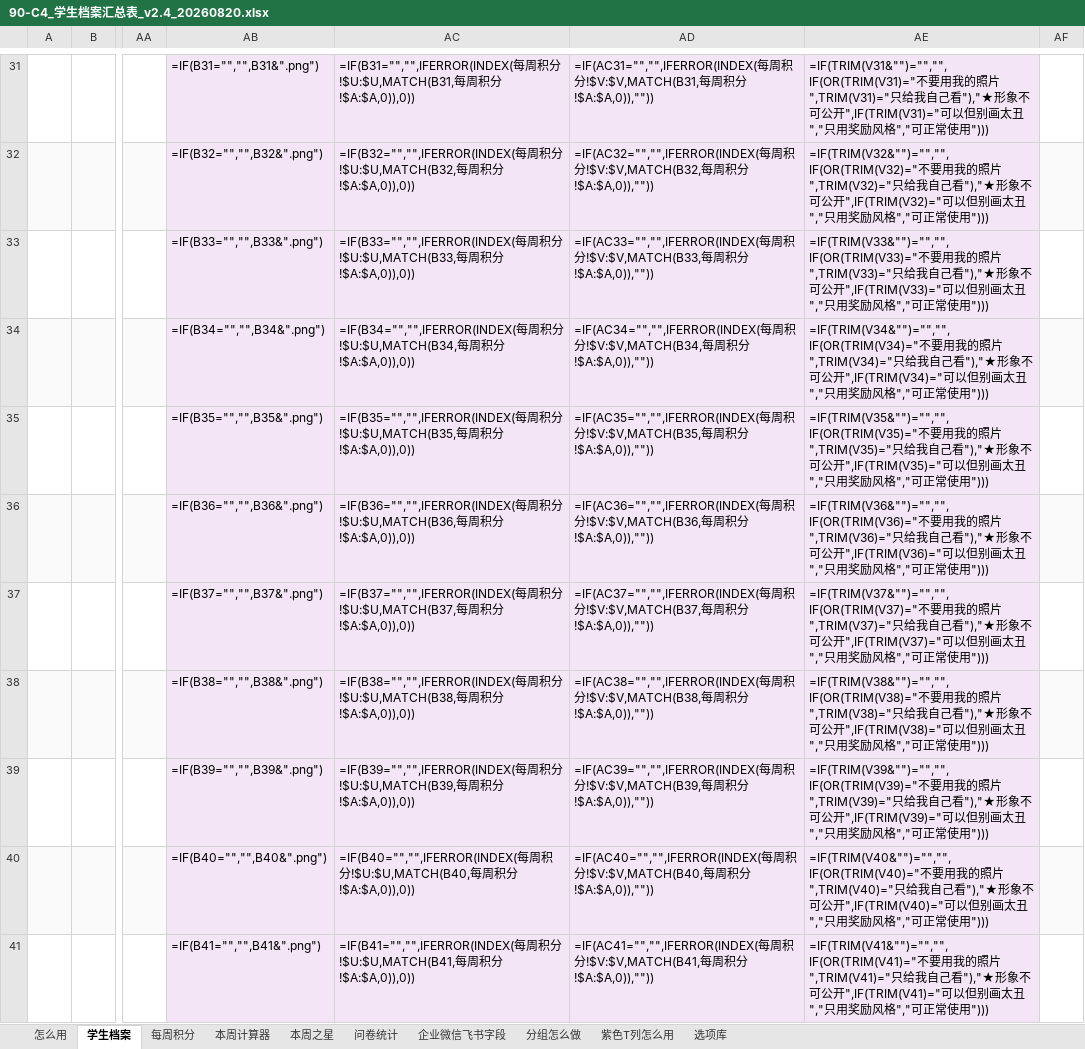
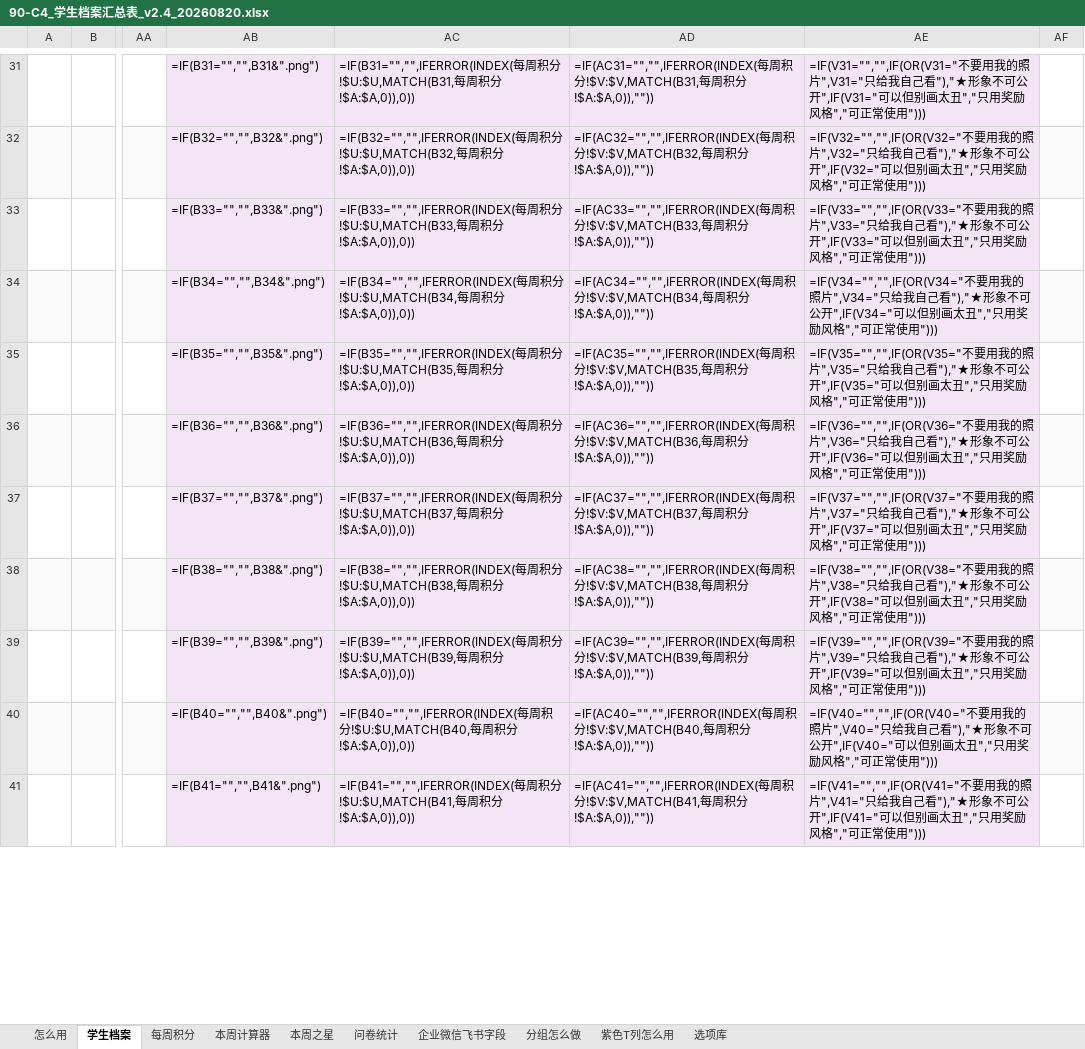
Before and after one commit to xuehui003-1/jichukuaiji, an Excel workbook: 90_通用工具_全学期复用/90-C4_学生档案汇总表_v2.4_20260820.xlsx, sheet 学生档案, drawn as a sheet; only a part is shown, gaps mark what is left out; values as stored, in another font and other column widths than the file's, no borders; formulas without a stored value are shown as written; conditional formats not drawn; the diff covers the shown part only; the diff names each change by its address in the sheet, - before the commit and + after, or states it on an @@ line.

```diff
--- a/90_通用工具_全学期复用/90-C4_学生档案汇总表_v2.4_20260820.xlsx (sheet 学生档案)
+++ b/90_通用工具_全学期复用/90-C4_学生档案汇总表_v2.4_20260820.xlsx (sheet 学生档案)
-AE31: =IF(TRIM(V31&"")="","",IF(OR(TRIM(V31)="不要用我的照片",TRIM(V31)="只给我自己看"),"★形象不可公开",IF(TRIM(V31)="可以…
+AE31: =IF(V31="","",IF(OR(V31="不要用我的照片",V31="只给我自己看"),"★形象不可公开",IF(V31="可以…
-AE32: =IF(TRIM(V32&"")="","",IF(OR(TRIM(V32)="不要用我的照片",TRIM(V32)="只给我自己看"),"★形象不可公开",IF(TRIM(V32)="可以…
+AE32: =IF(V32="","",IF(OR(V32="不要用我的照片",V32="只给我自己看"),"★形象不可公开",IF(V32="可以…
-AE33: =IF(TRIM(V33&"")="","",IF(OR(TRIM(V33)="不要用我的照片",TRIM(V33)="只给我自己看"),"★形象不可公开",IF(TRIM(V33)="可以…
+AE33: =IF(V33="","",IF(OR(V33="不要用我的照片",V33="只给我自己看"),"★形象不可公开",IF(V33="可以…
-AE34: =IF(TRIM(V34&"")="","",IF(OR(TRIM(V34)="不要用我的照片",TRIM(V34)="只给我自己看"),"★形象不可公开",IF(TRIM(V34)="可以…
+AE34: =IF(V34="","",IF(OR(V34="不要用我的照片",V34="只给我自己看"),"★形象不可公开",IF(V34="可以…
-AE35: =IF(TRIM(V35&"")="","",IF(OR(TRIM(V35)="不要用我的照片",TRIM(V35)="只给我自己看"),"★形象不可公开",IF(TRIM(V35)="可以…
+AE35: =IF(V35="","",IF(OR(V35="不要用我的照片",V35="只给我自己看"),"★形象不可公开",IF(V35="可以…
-AE36: =IF(TRIM(V36&"")="","",IF(OR(TRIM(V36)="不要用我的照片",TRIM(V36)="只给我自己看"),"★形象不可公开",IF(TRIM(V36)="可以…
+AE36: =IF(V36="","",IF(OR(V36="不要用我的照片",V36="只给我自己看"),"★形象不可公开",IF(V36="可以…
-AE37: =IF(TRIM(V37&"")="","",IF(OR(TRIM(V37)="不要用我的照片",TRIM(V37)="只给我自己看"),"★形象不可公开",IF(TRIM(V37)="可以…
+AE37: =IF(V37="","",IF(OR(V37="不要用我的照片",V37="只给我自己看"),"★形象不可公开",IF(V37="可以…
-AE38: =IF(TRIM(V38&"")="","",IF(OR(TRIM(V38)="不要用我的照片",TRIM(V38)="只给我自己看"),"★形象不可公开",IF(TRIM(V38)="可以…
+AE38: =IF(V38="","",IF(OR(V38="不要用我的照片",V38="只给我自己看"),"★形象不可公开",IF(V38="可以…
-AE39: =IF(TRIM(V39&"")="","",IF(OR(TRIM(V39)="不要用我的照片",TRIM(V39)="只给我自己看"),"★形象不可公开",IF(TRIM(V39)="可以…
+AE39: =IF(V39="","",IF(OR(V39="不要用我的照片",V39="只给我自己看"),"★形象不可公开",IF(V39="可以…
-AE40: =IF(TRIM(V40&"")="","",IF(OR(TRIM(V40)="不要用我的照片",TRIM(V40)="只给我自己看"),"★形象不可公开",IF(TRIM(V40)="可以…
+AE40: =IF(V40="","",IF(OR(V40="不要用我的照片",V40="只给我自己看"),"★形象不可公开",IF(V40="可以…
-AE41: =IF(TRIM(V41&"")="","",IF(OR(TRIM(V41)="不要用我的照片",TRIM(V41)="只给我自己看"),"★形象不可公开",IF(TRIM(V41)="可以…
+AE41: =IF(V41="","",IF(OR(V41="不要用我的照片",V41="只给我自己看"),"★形象不可公开",IF(V41="可以…
```
Also changed, not shown: 39 edited cells elsewhere in this sheet, sheet 分组怎么做, sheet 怎么用, sheet 本周计算器, 8 other files.
